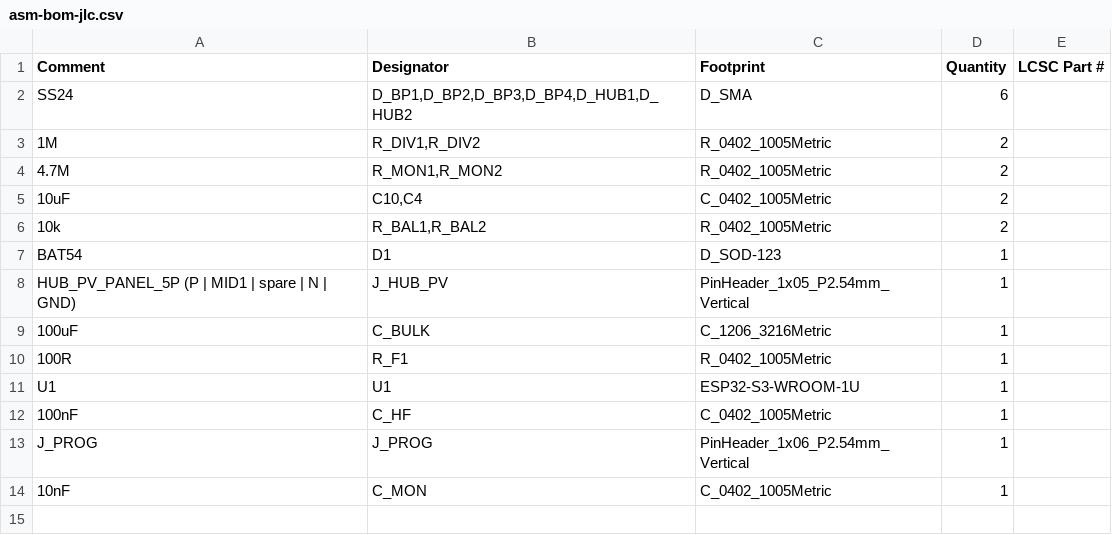
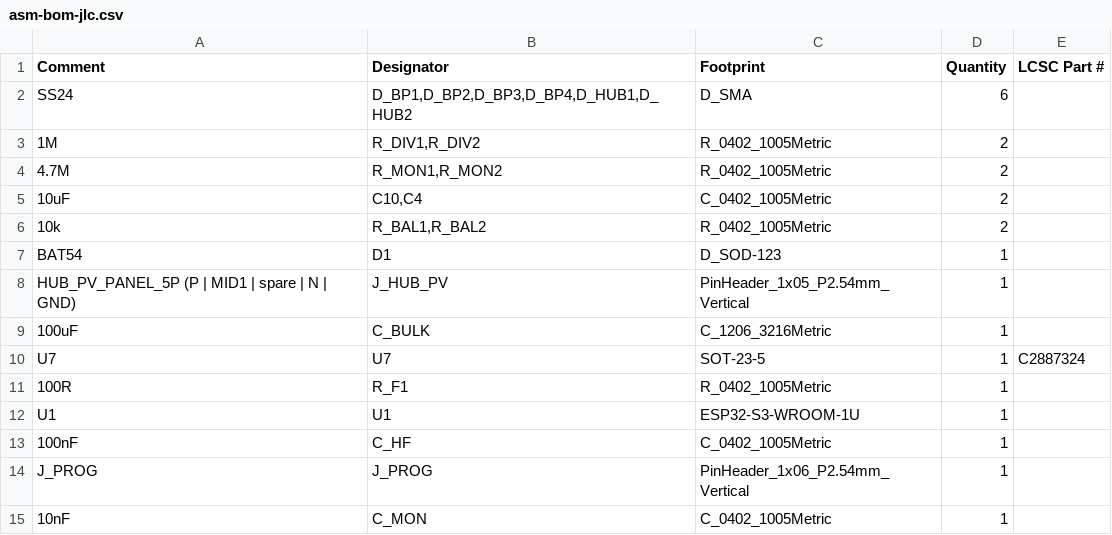
Before and after one commit to c03rad0r/balloon-fresh-license-20261104, a CSV file: docs/analysis/bulk-route-20261107/assembly-partial/asm-bom-jlc.csv, drawn as a sheet.

Commit message:
research(pcb): U7 RESOLVED as TPS7A0233PDBVR / C2887324, verified pin-for-pin; four others honestly still open
The operator asked for research on the five part candidates. One turned out not to be undecided at
all -- its identity was in the ADR and had never been read out.

=== U7 -- RESOLVED ===
Recorded as 'value is literally U7, no part identity'. It is TI TPS7A0233PDBVR, LCSC C2887324.

Identity from ADR-047 2.2, which documents it in the power tree:
    VSCAP (raw supercap node, post-BAT54, pre-LDO)
       +-- U7  TPS7A02 3.3 V LDO  ->  +3V3  (logic rail, and the bare LoRa2021's VCC)

THEN VERIFIED PIN-FOR-PIN against TI's DBV datasheet, which is the part that matters:
    pad 1 IN  <- /VSCAP      pad 2 GND <- GND       pad 3 EN <- /VSCAP (tied to IN, always on)
    pad 4 NC  <- (no net)    pad 5 OUT -> +3V3
5 of 5. Not an inference from net names.

Noted, not a blocker: VSCAP max is 5.4 V against the part's 6.0 V abs-max -- 0.6 V / 11%. Thin
against a transient, and moot in THIS build because D4 leaves the supercaps unfitted.

BOM updated: U7 -> C2887324, and moved from the hand-fit list to the JLC list, because an
identified SOT-23-5 is placeable. Split is now 14 lines / 23 placements for JLC and 4 lines /
7 placements hand-fit (was 13/22 and 5/8).

=== THE OTHER FOUR -- STILL OPEN, AND SAID SO ===
  U_CUT1..4   four dual-N SOT-23-6 candidates, no recommendation; Vds margin (20 V vs a 9.58 V cold
              Voc) and the SOA pulse rating both need the trigger-mode decision first
  U_HUB_CVT   NOT a part-selection task: 3 of 18 pads connected (HUB_PV_P, GND, HUB_PV_N) -- an
              input pair and a ground, no switching node, no inductor, no feedback, no output.
              There is no converter circuit to specify a part for. Schematic gap.
  U5 GPS      not a gap: D3 says DNP + 4 loose units hand-soldered
  U6 baro     not a gap: D3 DNP by decision; and D5's NTC thermal instrument is the thing that
              actually measures the cold risk, so 'DNP the sensor' and 'measure the cold' are
              consistent, not contradictory

Net effect on the order: 1 of 14 JLC lines now has a verified part number.

```diff
--- a/docs/analysis/bulk-route-20261107/assembly-partial/asm-bom-jlc.csv
+++ b/docs/analysis/bulk-route-20261107/assembly-partial/asm-bom-jlc.csv
@@ -9,2 +9,3 @@ HUB_PV_PANEL_5P (P | MID1 | spare | N | GND),J_HUB_PV,PinHeader_1x05_P2.54mm_Ver
 100uF,C_BULK,C_1206_3216Metric,1,
+U7,U7,SOT-23-5,1,C2887324
 100R,R_F1,R_0402_1005Metric,1,
```
Also changed, not shown: docs/analysis/bulk-route-20261107/assembly-partial/asm-bom-jlc-handfit.csv, 2 other files.
